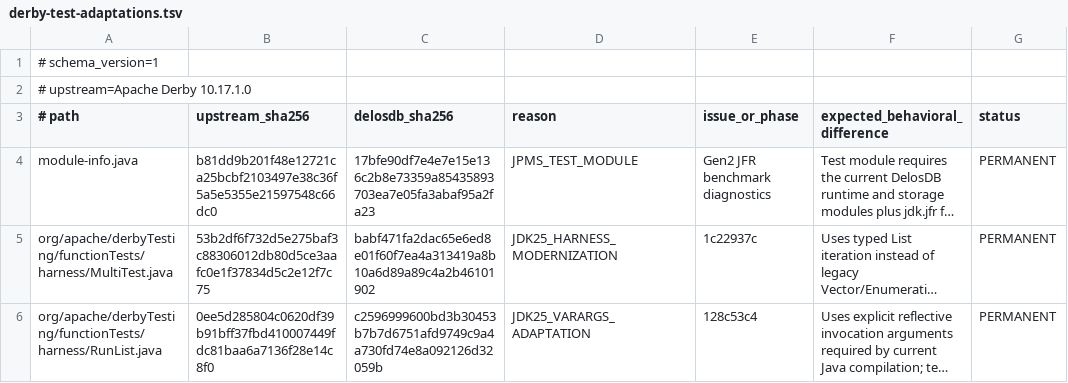
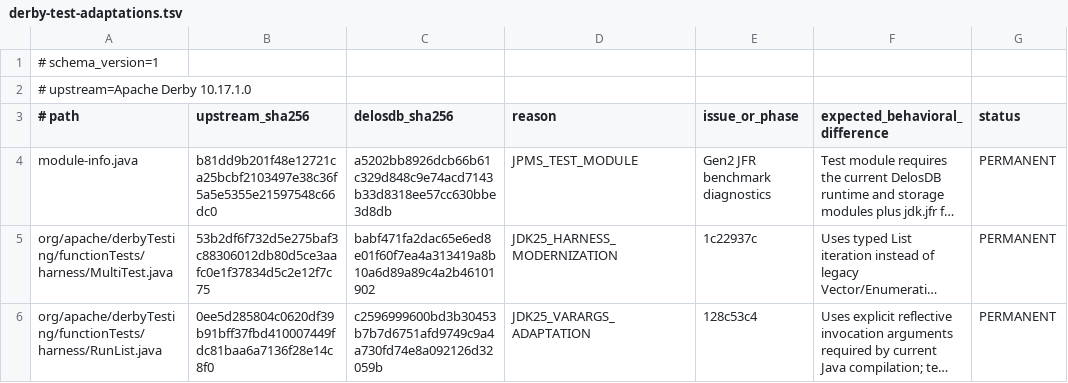
Before and after one commit to ggeorg/delosdb, a TSV file: gradle/testing/derby-test-adaptations.tsv, drawn as a sheet; only a part is shown; long unchanged cells end in …; the diff names each change by its address in the sheet, - before the commit and + after, or states it on an @@ line.

```diff
--- a/gradle/testing/derby-test-adaptations.tsv
+++ b/gradle/testing/derby-test-adaptations.tsv
-C4 (delosdb_sha256): 17bfe90df7e4e7e15e136c2b8e73359a85435893703ea7e05fa3abaf95a2fa23
+C4 (delosdb_sha256): a5202bb8926dcb66b61c329d848c9e74acd7143b33d8318ee57cc630bbe3d8db
```
Also changed, not shown: 1 other file.
